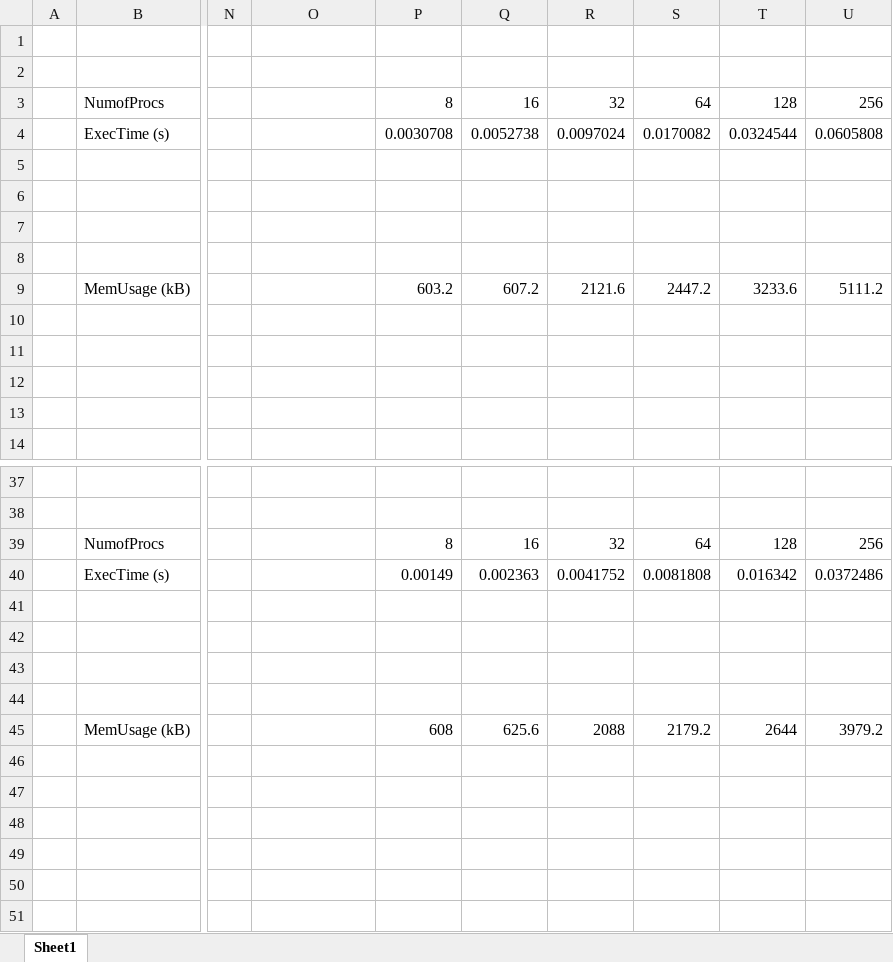
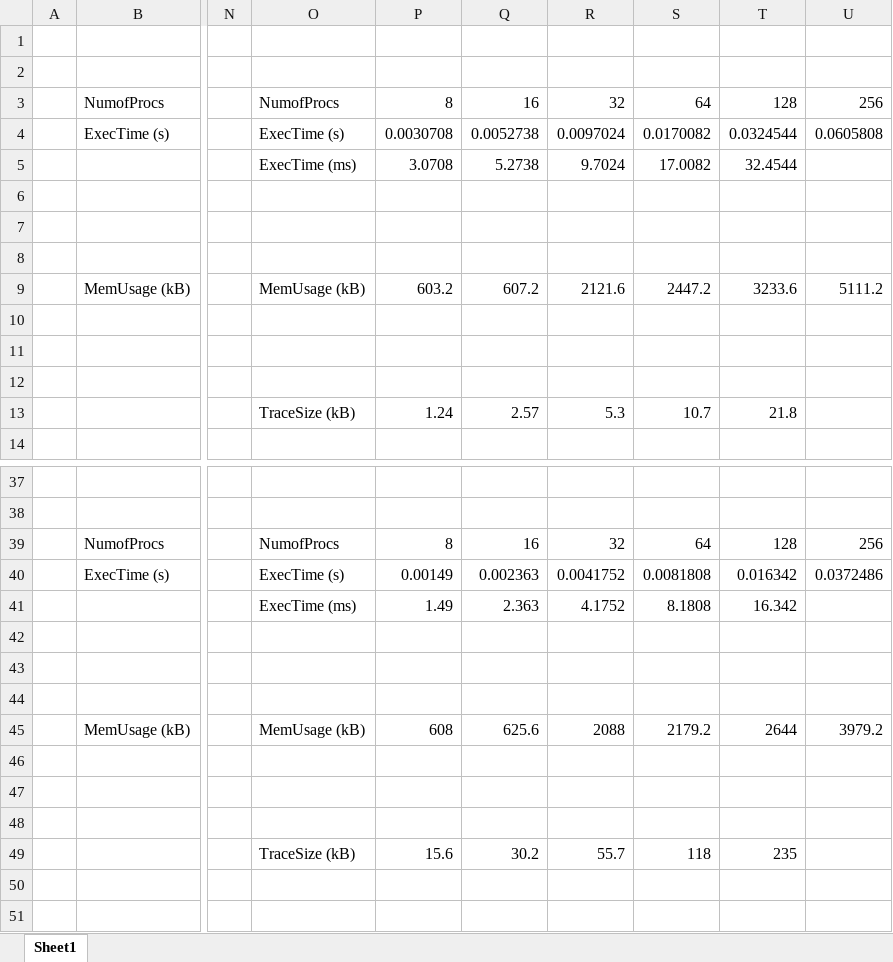
Before and after one commit to iamnotalone1993/mce, an Excel workbook: results.xlsx, sheet Sheet1, drawn as a sheet; only a part is shown, gaps mark what is left out; values as stored, in another font and other column widths than the file's, no borders; charts and pictures not drawn; the diff names each change by its address in the sheet, - before the commit and + after, or states it on an @@ line.

Commit message:
Add files via upload

```diff
--- a/results.xlsx (sheet Sheet1)
+++ b/results.xlsx (sheet Sheet1)
-O3: (empty)
+O3: NumofProcs
-O4: (empty)
+O4: ExecTime (s)
-O5: (empty)
+O5: ExecTime (ms)
-P5: (empty)
+P5: 3.0708
-Q5: (empty)
+Q5: 5.2738
-R5: (empty)
+R5: 9.7024
-S5: (empty)
+S5: 17.0082
-T5: (empty)
+T5: 32.4544
-O9: (empty)
+O9: MemUsage (kB)
-O13: (empty)
+O13: TraceSize (kB)
-P13: (empty)
+P13: 1.24
-Q13: (empty)
+Q13: 2.57
-R13: (empty)
+R13: 5.3
-S13: (empty)
+S13: 10.7
-T13: (empty)
+T13: 21.8
-O39: (empty)
+O39: NumofProcs
-O40: (empty)
+O40: ExecTime (s)
-O41: (empty)
+O41: ExecTime (ms)
-P41: (empty)
+P41: 1.49
-Q41: (empty)
+Q41: 2.363
-R41: (empty)
+R41: 4.1752
-S41: (empty)
+S41: 8.1808
-T41: (empty)
+T41: 16.342
-O45: (empty)
+O45: MemUsage (kB)
-O49: (empty)
+O49: TraceSize (kB)
-P49: (empty)
+P49: 15.6
-Q49: (empty)
+Q49: 30.2
-R49: (empty)
+R49: 55.7
-S49: (empty)
+S49: 118
-T49: (empty)
+T49: 235
```
Also changed, not shown: charts or pictures.
